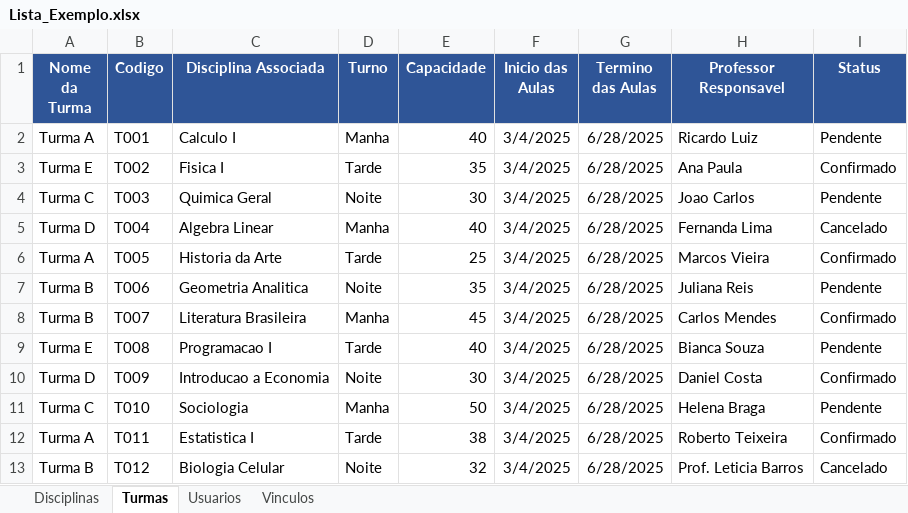
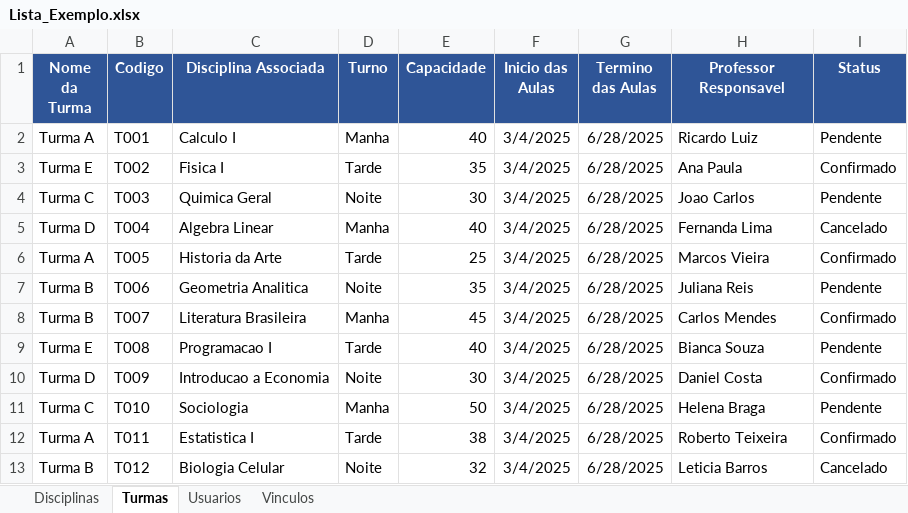
Before and after one commit to AndreyOliveira0/LeitorArquivos-Vue, an Excel workbook: src/frontend/components/sheets/Lista_Exemplo.xlsx, sheet Turmas, drawn as a sheet; values as stored, in another font and other column widths than the file's, no borders; the diff names each change by its address in the sheet, - before the commit and + after, or states it on an @@ line.

```diff
--- a/src/frontend/components/sheets/Lista_Exemplo.xlsx (sheet Turmas)
+++ b/src/frontend/components/sheets/Lista_Exemplo.xlsx (sheet Turmas)
-H13 (Professor Responsavel): Prof. Leticia Barros
+H13 (Professor Responsavel): Leticia Barros
```
Also changed, not shown: 10 other files.
